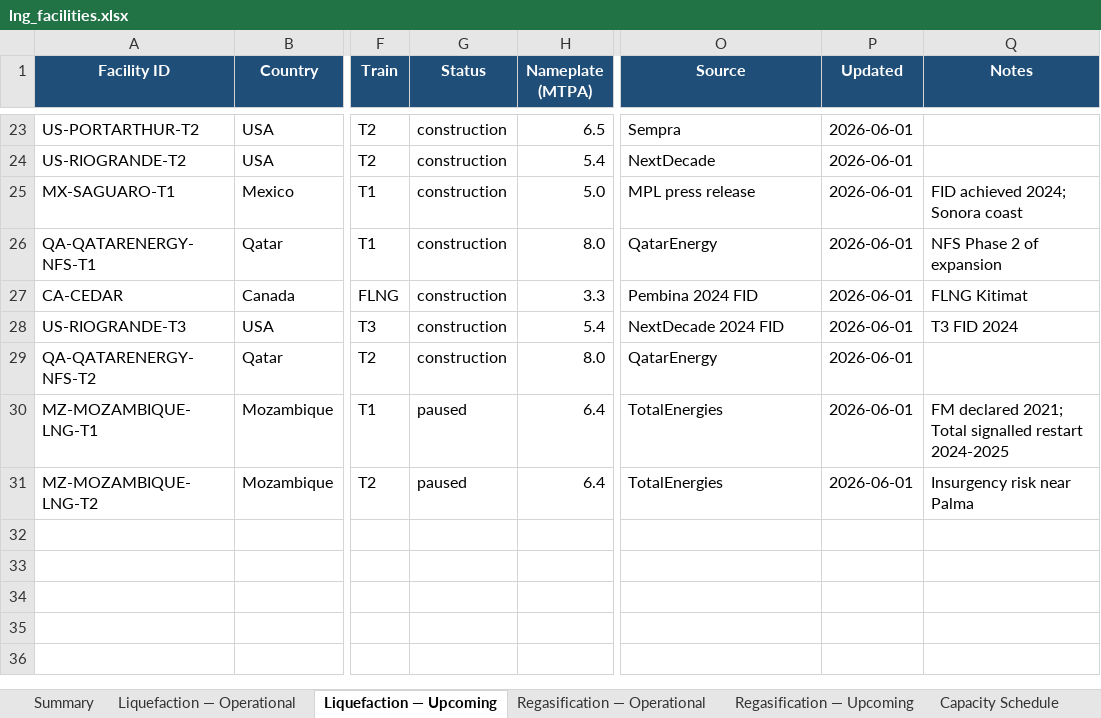
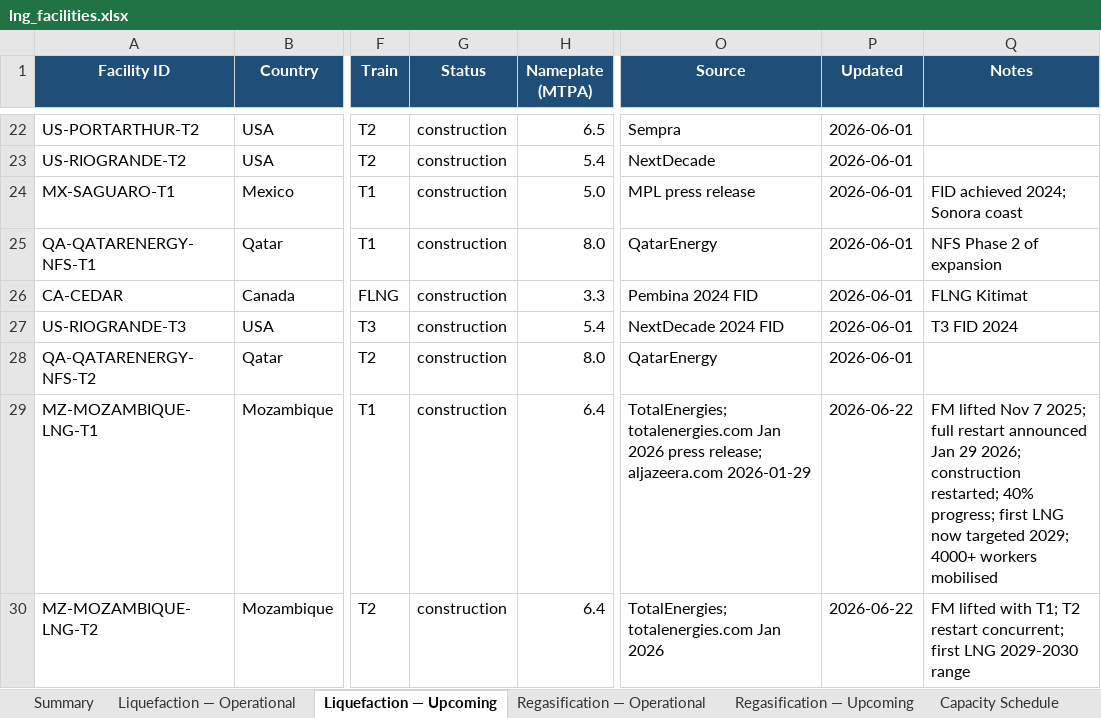
Before and after one commit to martibgn4/BGN_Claude, an Excel workbook: data/reports/lng_facilities.xlsx, sheet Liquefaction — Upcoming, drawn as a sheet; only a part is shown, gaps mark what is left out; values as stored, in another font and other column widths than the file's, no borders; addresses are those after the commit; the diff covers the shown part only; the diff names each change by its address in the sheet, - before the commit and + after, or states it on an @@ line.

```diff
--- a/data/reports/lng_facilities.xlsx (sheet Liquefaction — Upcoming)
+++ b/data/reports/lng_facilities.xlsx (sheet Liquefaction — Upcoming)
-G29:G30 (Status): paused
+G29:G30 (Status): construction
-O29 (Source): TotalEnergies
+O29 (Source): TotalEnergies; totalenergies.com Jan 2026 press release; aljazeera.com 2026-01-29
-P29:P30 (Updated): 2026-06-01
+P29:P30 (Updated): 2026-06-22
-Q29 (Notes): FM declared 2021; Total signalled restart 2024-2025
+Q29 (Notes): FM lifted Nov 7 2025; full restart announced Jan 29 2026; construction restarted; 40% progress; first LNG now targeted 2029; 4000+ workers mobilised
-O30 (Source): TotalEnergies
+O30 (Source): TotalEnergies; totalenergies.com Jan 2026
-Q30 (Notes): Insurgency risk near Palma
+Q30 (Notes): FM lifted with T1; T2 restart concurrent; first LNG 2029-2030 range
```
Also changed, not shown: 6 added rows, 5 removed rows and 25 edited cells elsewhere in this sheet, sheet Disruptions, sheet Sources, sheet Summary, sheet Capacity Schedule, sheet Liquefaction — Operational, formulas that keep their value, 3 other files.
